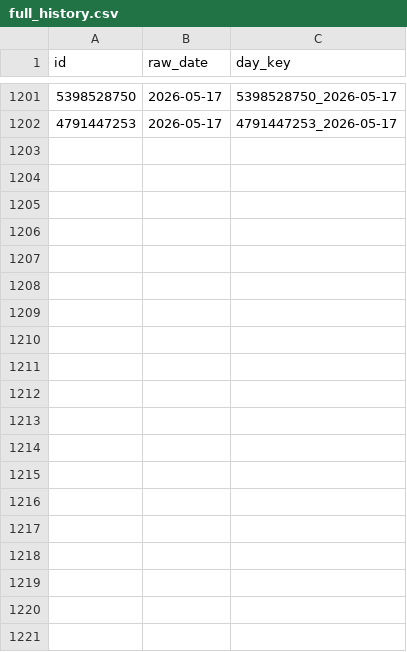
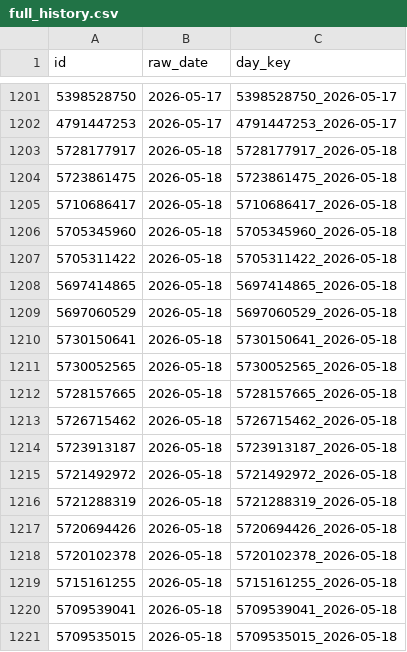
Before and after one commit to kots2915-crypto/IT-Career-Scraper, a CSV file: data/full_history.csv, drawn as a sheet; only a part is shown, gaps mark what is left out; the diff covers the shown part only.

```diff
--- a/data/full_history.csv
+++ b/data/full_history.csv
@@ -1202 +1202,20 @@ id,raw_date,day_key
 4791447253,2026-05-17,4791447253_2026-05-17
+5728177917,2026-05-18,5728177917_2026-05-18
+5723861475,2026-05-18,5723861475_2026-05-18
+5710686417,2026-05-18,5710686417_2026-05-18
+5705345960,2026-05-18,5705345960_2026-05-18
+5705311422,2026-05-18,5705311422_2026-05-18
+5697414865,2026-05-18,5697414865_2026-05-18
+5697060529,2026-05-18,5697060529_2026-05-18
+5730150641,2026-05-18,5730150641_2026-05-18
+5730052565,2026-05-18,5730052565_2026-05-18
+5728157665,2026-05-18,5728157665_2026-05-18
+5726715462,2026-05-18,5726715462_2026-05-18
+5723913187,2026-05-18,5723913187_2026-05-18
+5721492972,2026-05-18,5721492972_2026-05-18
+5721288319,2026-05-18,5721288319_2026-05-18
+5720694426,2026-05-18,5720694426_2026-05-18
+5720102378,2026-05-18,5720102378_2026-05-18
+5715161255,2026-05-18,5715161255_2026-05-18
+5709539041,2026-05-18,5709539041_2026-05-18
+5709535015,2026-05-18,5709535015_2026-05-18
```
Also changed, not shown: 34 added rows elsewhere in this file, data/daily_job.csv.
